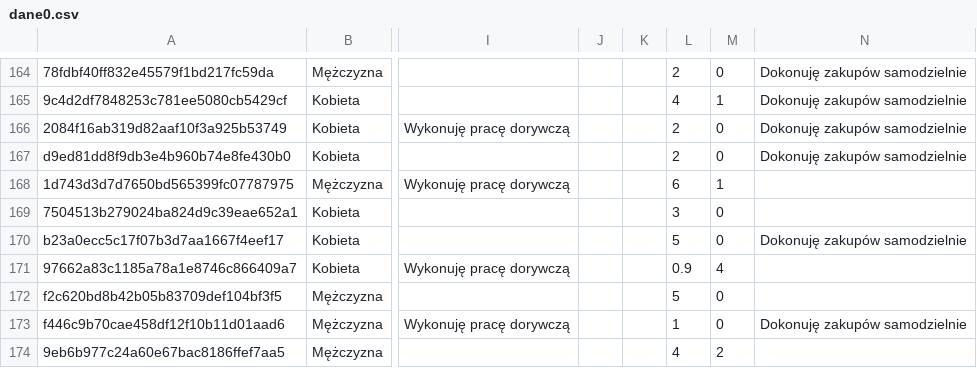
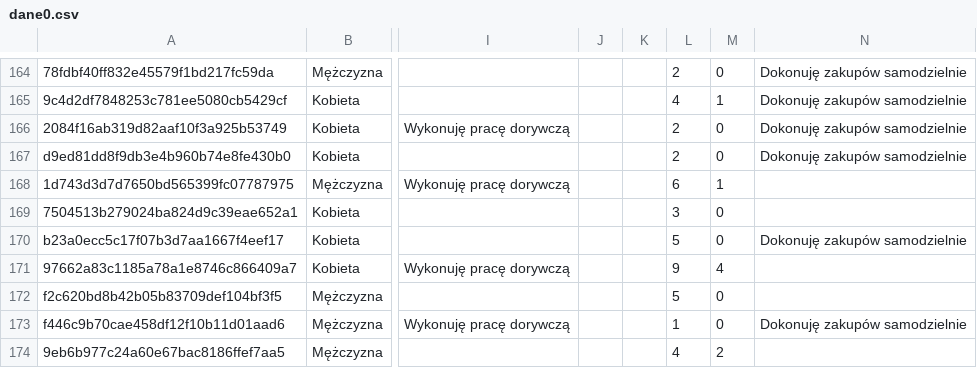
Before and after one commit to kacperer/mgr, a CSV file: dane0.csv, drawn as a sheet; only a part is shown, gaps mark what is left out; the diff names each change by its address in the sheet, - before the commit and + after, or states it on an @@ line.

```diff
--- a/dane0.csv
+++ b/dane0.csv
-L171: 0.9
+L171: 9
```
Also changed, not shown: 6 other files.
